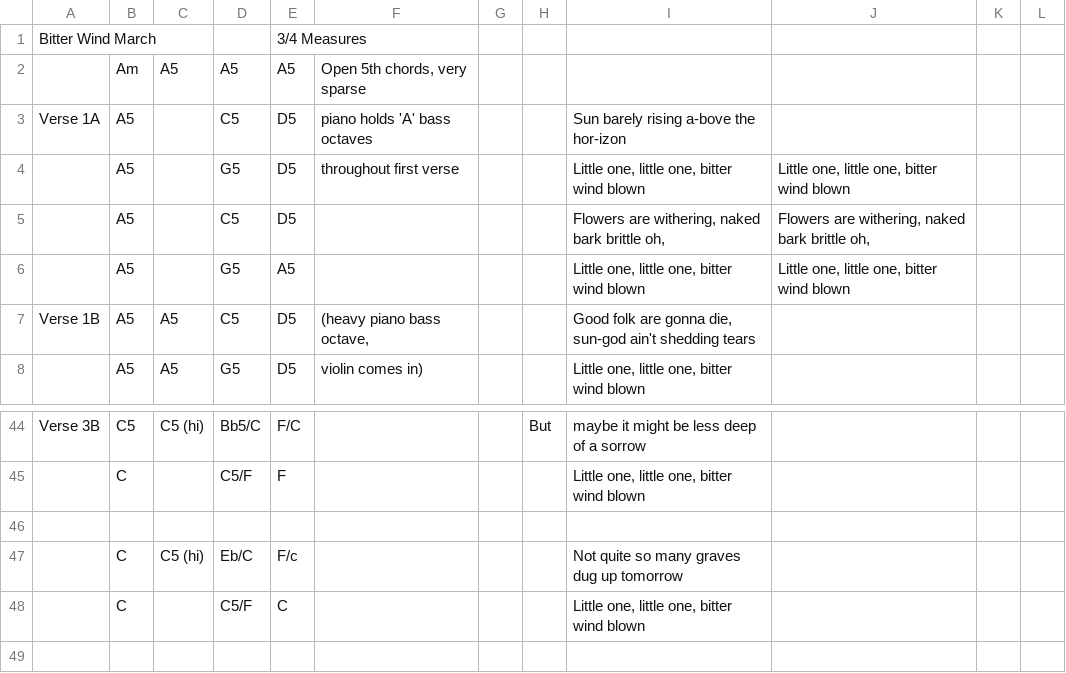
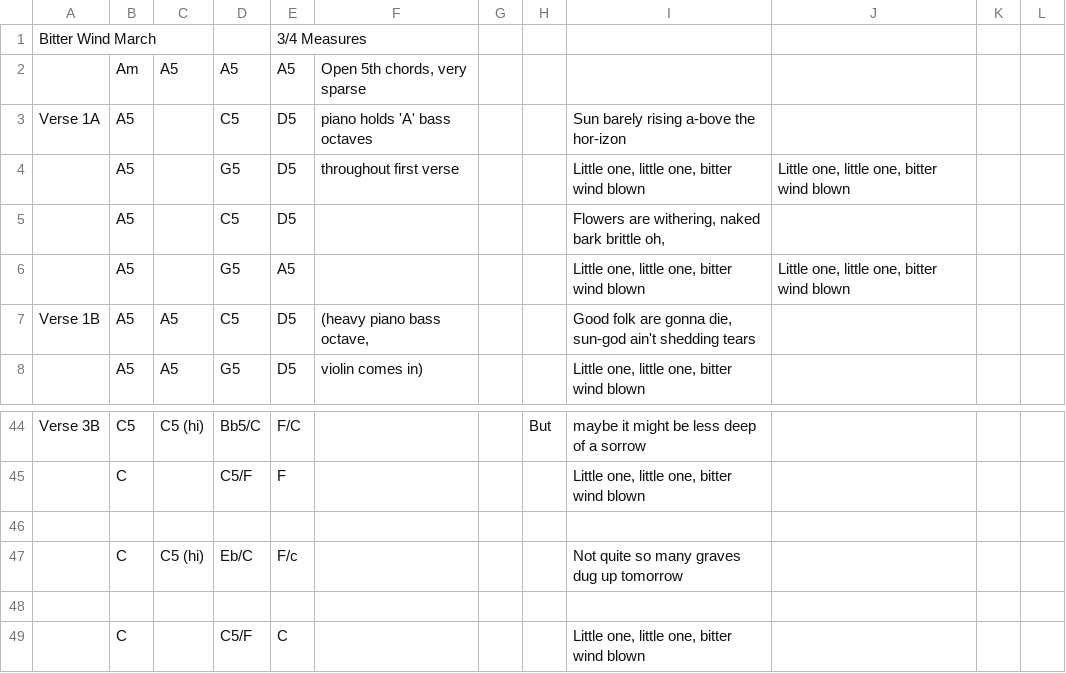
Before and after one commit to SecularSolstice/SecularSolstice.github.io, a CSV file: songs/Bitter_Wind_March/chart.csv, drawn as a sheet; only a part is shown, gaps mark what is left out.

Commit message:
Update chart.csv -- remove duplicate flowers lyric

```diff
--- a/songs/Bitter_Wind_March/chart.csv
+++ b/songs/Bitter_Wind_March/chart.csv
@@ -4,3 +4,3 @@ Verse 1A,A5,,C5,D5,piano holds 'A' bass octaves,,,Sun barely rising a-bove the h
 ,A5,,G5,D5,throughout first verse,,,"Little one, little one, bitter wind blown","Little one, little one, bitter wind blown",,
-,A5,,C5,D5,,,,"Flowers are withering, naked bark brittle oh,","Flowers are withering, naked bark brittle oh,",,
+,A5,,C5,D5,,,,"Flowers are withering, naked bark brittle oh,","",,
 ,A5,,G5,A5,,,,"Little one, little one, bitter wind blown","Little one, little one, bitter wind blown",,
@@ -47,2 +47,3 @@ Verse 3B,C5,C5 (hi),Bb5/C,F/C,,,But,maybe it might be less deep of a sorrow,,,
 ,C,C5 (hi),Eb/C,F/c,,,,Not quite so many graves dug up tomorrow,,,
+
 ,C,,C5/F,C,,,,"Little one, little one, bitter wind blown",,,
```
